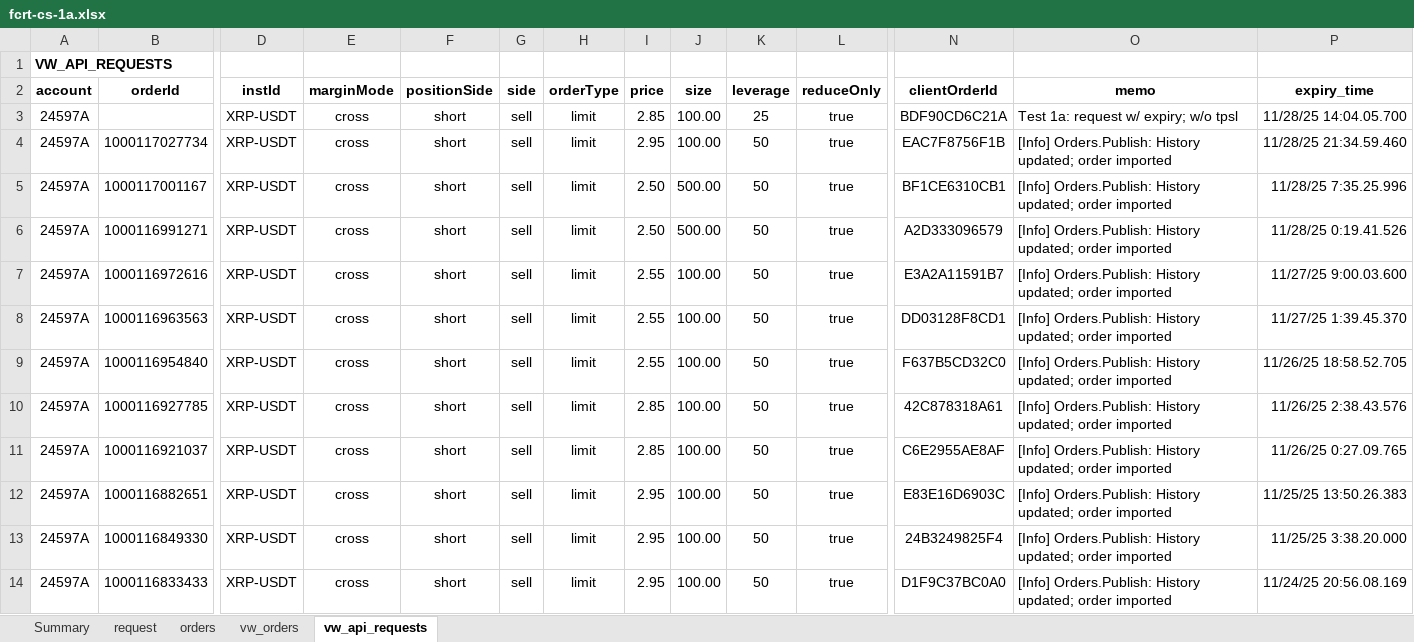
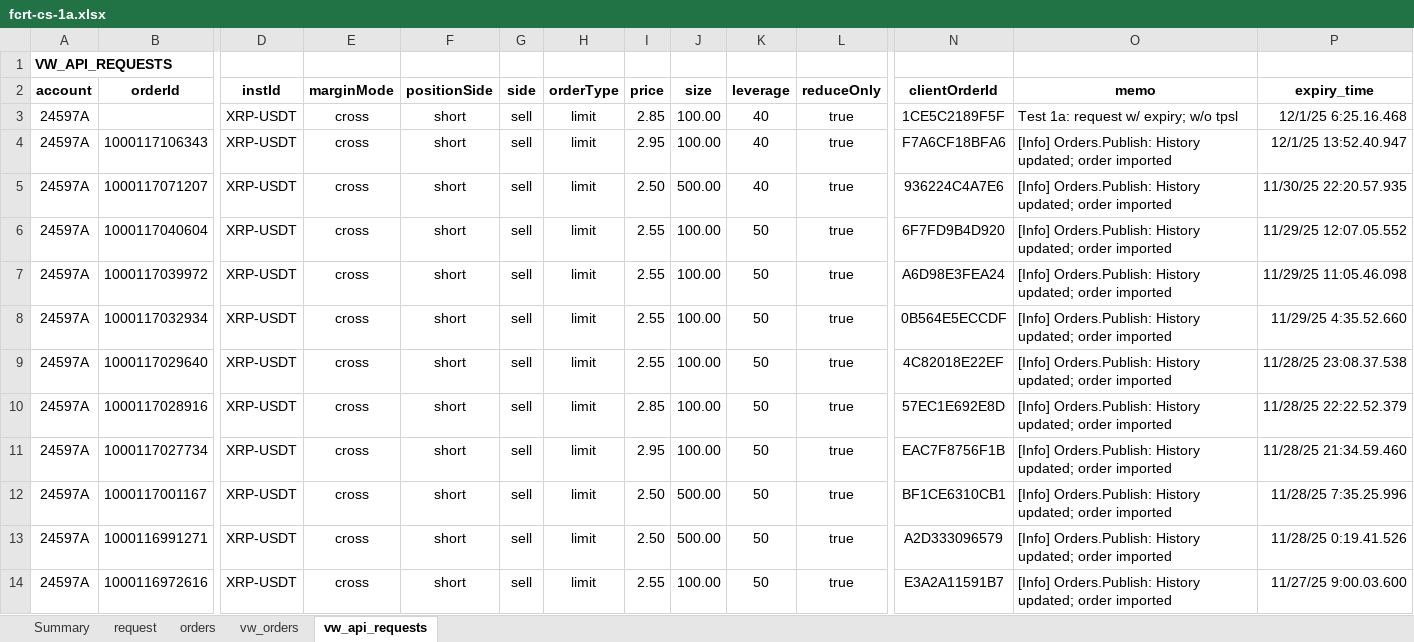
Before and after one commit to djorgens2/blofin-data, an Excel workbook: fcrt/2.1-cli-om/2.1.2-req-expiry/Documents/fcrt-cs-1a.xlsx, sheet vw_api_requests, drawn as a sheet; only a part is shown, gaps mark what is left out; the shorter side is filled out with more unchanged rows; values as stored, in another font and other column widths than the file's, no borders; rows hold the shown columns only; the diff names each change by its address in the sheet, - before the commit and + after, or states it on an @@ line.

Commit message:
Savepoint; FCRT 2.1.1-4 protocols complete; 100% success; next up; FCRT 2.2.1-3 protocol execution; once complete; algos get plugged in and go time;

```diff
--- a/fcrt/2.1-cli-om/2.1.2-req-expiry/Documents/fcrt-cs-1a.xlsx (sheet vw_api_requests)
+++ b/fcrt/2.1-cli-om/2.1.2-req-expiry/Documents/fcrt-cs-1a.xlsx (sheet vw_api_requests)
-K3 (leverage): 25
+K3 (leverage): 40
-N3 (clientOrderId): BDF90CD6C21A
+N3 (clientOrderId): 1CE5C2189F5F
-P3 (expiry_time): 11/28/25 14:04.05.700
+P3 (expiry_time): 12/1/25 6:25.16.468
+row 4: 24597A | 1000117106343 | XRP-USDT | cross | short | sell | limit | 2.95 | 100.00 | 40 | true | F7A6CF18BFA6 | [Info] Orders.Publish: History updated; order imported | 12/1/25 13:52.40.947
+row 5: 24597A | 1000117071207 | XRP-USDT | cross | short | sell | limit | 2.50 | 500.00 | 40 | true | 936224C4A7E6 | [Info] Orders.Publish: History updated; order imported | 11/30/25 22:20.57.935
+row 6: 24597A | 1000117040604 | XRP-USDT | cross | short | sell | limit | 2.55 | 100.00 | 50 | true | 6F7FD9B4D920 | [Info] Orders.Publish: History updated; order imported | 11/29/25 12:07.05.552
+row 7: 24597A | 1000117039972 | XRP-USDT | cross | short | sell | limit | 2.55 | 100.00 | 50 | true | A6D98E3FEA24 | [Info] Orders.Publish: History updated; order imported | 11/29/25 11:05.46.098
+row 8: 24597A | 1000117032934 | XRP-USDT | cross | short | sell | limit | 2.55 | 100.00 | 50 | true | 0B564E5ECCDF | [Info] Orders.Publish: History updated; order imported | 11/29/25 4:35.52.660
+row 9: 24597A | 1000117029640 | XRP-USDT | cross | short | sell | limit | 2.55 | 100.00 | 50 | true | 4C82018E22EF | [Info] Orders.Publish: History updated; order imported | 11/28/25 23:08.37.538
+row 10: 24597A | 1000117028916 | XRP-USDT | cross | short | sell | limit | 2.85 | 100.00 | 50 | true | 57EC1E692E8D | [Info] Orders.Publish: History updated; order imported | 11/28/25 22:22.52.379
```
Also changed, not shown: sheet vw_orders, sheet orders, sheet request, sheet Summary, fcrt/2.1-cli-om/2.1.2-req-expiry/Documents/fcrt-cs-1b.xlsx, 22 other files.
